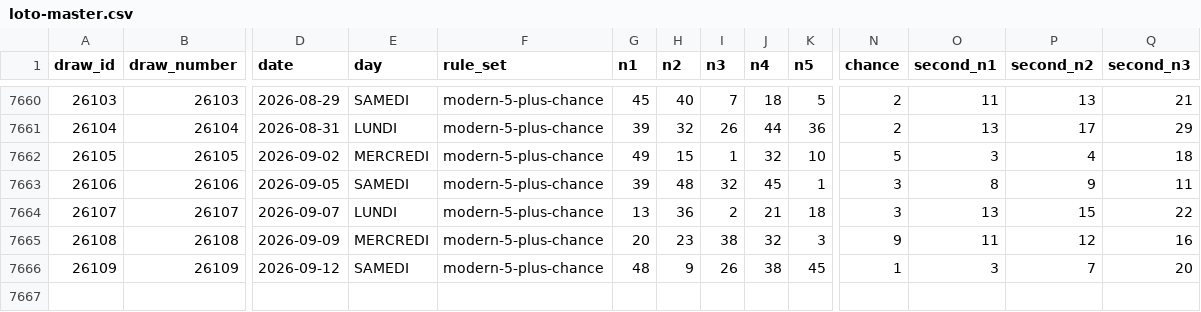
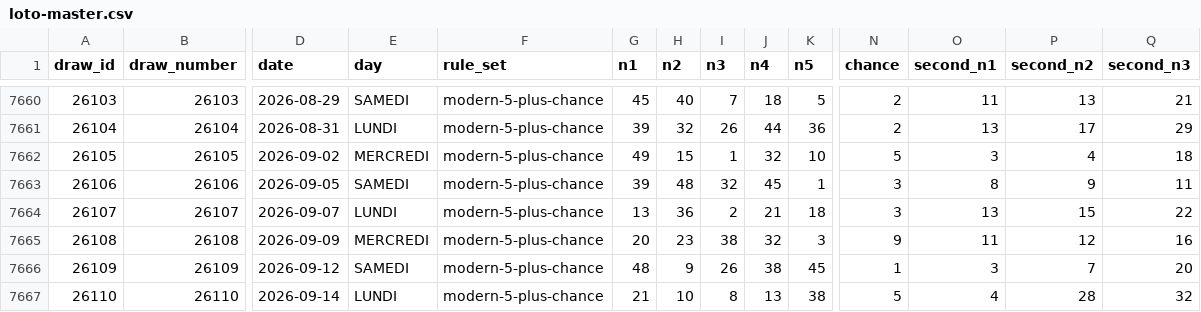
Before and after one commit to vkreportage-bot/loto, a CSV file: data/processed/loto-master.csv, drawn as a sheet; only a part is shown, gaps mark what is left out; rows hold the shown columns only; the diff names each change by its address in the sheet, - before the commit and + after, or states it on an @@ line.

```diff
--- a/data/processed/loto-master.csv
+++ b/data/processed/loto-master.csv
+row 7667: 26110 | 26110 | 2026-09-14 | LUNDI | modern-5-plus-chance | 21 | 10 | 8 | 13 | 38 | 5 | 4 | 28 | 32
```
Also changed, not shown: data/processed/loto-modern.csv, 6 other files.
